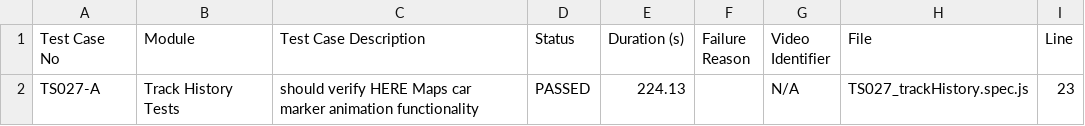
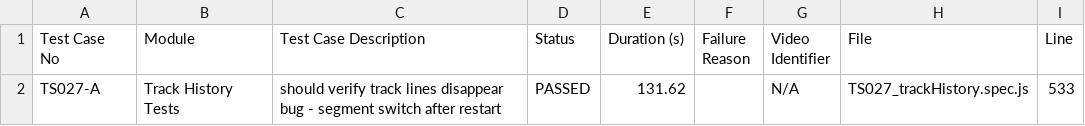
Before and after one commit to debjyotiOfficial/commonTemplate_Playwright_1, a CSV file: test-reports/custom/trackHistory/test-report.csv, drawn as a sheet.

```diff
--- a/test-reports/custom/trackHistory/test-report.csv
+++ b/test-reports/custom/trackHistory/test-report.csv
@@ -1,2 +1,2 @@
 Test Case No,Module,Test Case Description,Status,Duration (s),Failure Reason,Video Identifier,File,Line
-TS027-A,"Track History Tests","should verify HERE Maps car marker animation functionality",PASSED,224.13,"",N/A,TS027_trackHistory.spec.js,23
+TS027-A,"Track History Tests","should verify track lines disappear bug - segment switch after restart",PASSED,131.62,"",N/A,TS027_trackHistory.spec.js,533
```
Also changed, not shown: test-reports/custom/test-report.csv, 20 other files.
